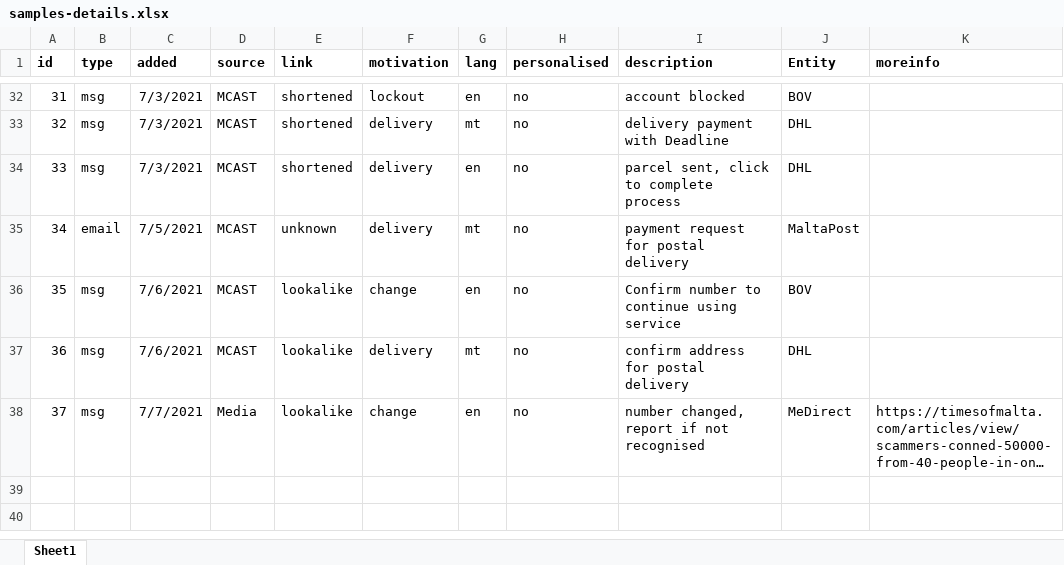
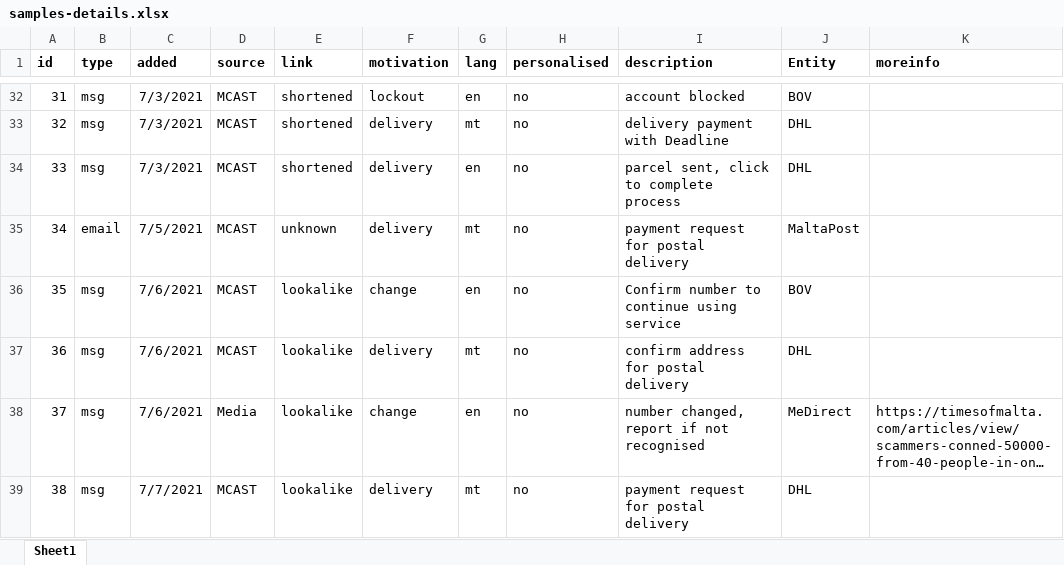
Before and after one commit to robert-abela/malta-phishing-samples, an Excel workbook: samples-details.xlsx, sheet Sheet1, drawn as a sheet; only a part is shown, gaps mark what is left out; long unchanged cells end in …; values as stored, in another font and other column widths than the file's, no borders; the diff names each change by its address in the sheet, - before the commit and + after, or states it on an @@ line.

Commit message:
new sample, transcripts added, cleanup

```diff
--- a/samples-details.xlsx (sheet Sheet1)
+++ b/samples-details.xlsx (sheet Sheet1)
-C38 (added): 7/7/2021
+C38 (added): 7/6/2021
+row 39: 38 | msg | 7/7/2021 | MCAST | lookalike | delivery | mt | no | payment request for postal delivery | DHL
```
Also changed, not shown: 15 other files.
